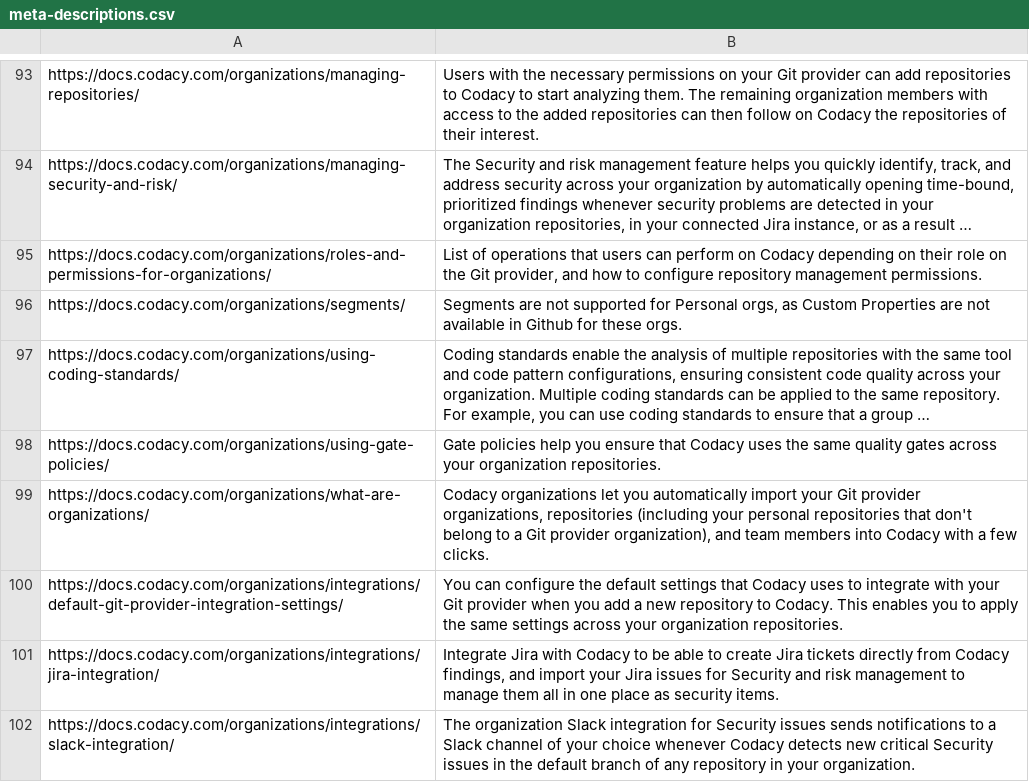
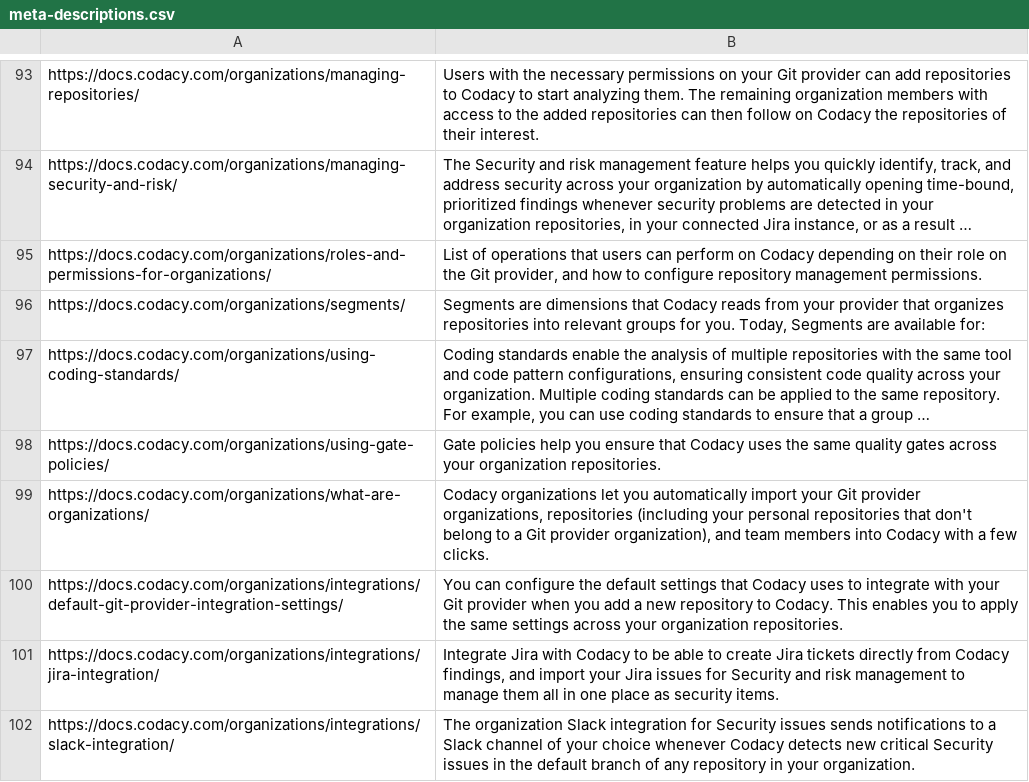
Before and after one commit to codacy/docs, a CSV file: meta-descriptions.csv, drawn as a sheet; only a part is shown, gaps mark what is left out; long unchanged cells end in …; the diff names each change by its address in the sheet, - before the commit and + after, or states it on an @@ line.

```diff
--- a/meta-descriptions.csv
+++ b/meta-descriptions.csv
-B96: Segments are not supported for Personal orgs, as Custom Properties are not available in Github for these orgs.
+B96: Segments are dimensions that Codacy reads from your provider that organizes repositories into relevant groups for you. Today, Segments are available for:
```
Also changed, not shown: 6 other files.
